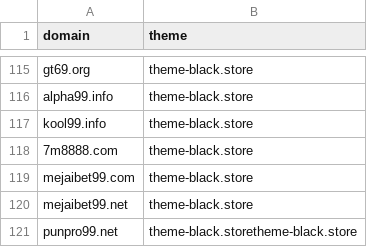
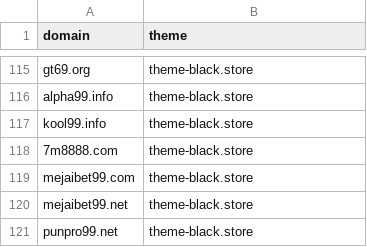
Before and after one commit to AnonymousVS/Website-Daily-Create, a CSV file: domains-config.csv, drawn as a sheet; only a part is shown, gaps mark what is left out.

Commit message:
Update domains-config.csv

```diff
--- a/domains-config.csv
+++ b/domains-config.csv
@@ -120,2 +120,2 @@ mejaibet99.com,theme-black.store
 mejaibet99.net,theme-black.store
-punpro99.net,theme-black.storetheme-black.store
+punpro99.net,theme-black.store
```
